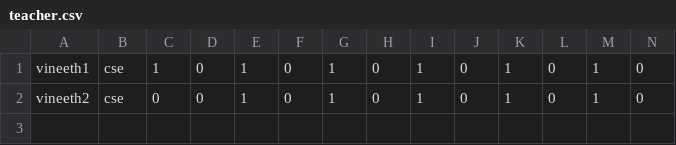
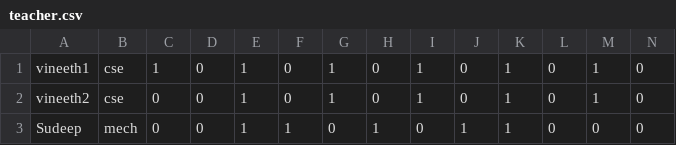
Before and after one commit to vineeth898/timetablearchitect1, a CSV file: datastorage/teacher.csv, drawn as a sheet; only a part is shown; rows hold the shown columns only; the diff names each change by its address in the sheet, - before the commit and + after, or states it on an @@ line.

```diff
--- a/datastorage/teacher.csv
+++ b/datastorage/teacher.csv
+row 3: Sudeep | mech | 0 | 0 | 1 | 1 | 0 | 1 | 0 | 1 | 1 | 0 | 0 | 0
```
Also changed, not shown: 3 other files.
